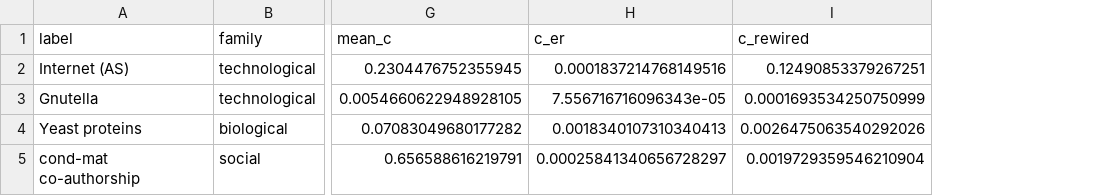
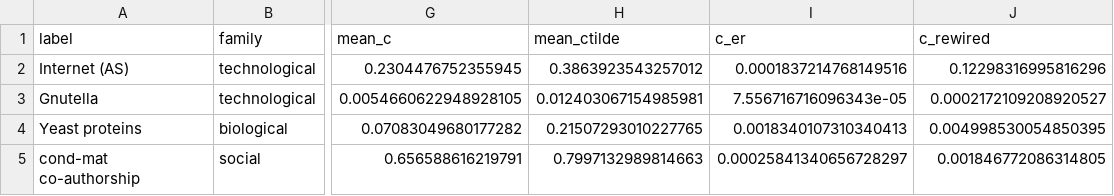
Before and after one commit to av2atgh/LocalNetworkGrowth, a CSV file: figs/data/intro_summary.csv, drawn as a sheet; only a part is shown, gaps mark what is left out; addresses are those after the commit; the diff names each change by its address in the sheet, - before the commit and + after, or states it on an @@ line.

```diff
--- a/figs/data/intro_summary.csv
+++ b/figs/data/intro_summary.csv
+column H (mean_ctilde), rows 2-5: 0.3863923543257012 | 0.012403067154985981 | 0.21507293010227765 | 0.7997132989814663
-J2 (c_rewired): 0.12490853379267251
+J2 (c_rewired): 0.12298316995816296
-J3 (c_rewired): 0.0001693534250750999
+J3 (c_rewired): 0.0002172109208920527
-J4 (c_rewired): 0.0026475063540292026
+J4 (c_rewired): 0.004998530054850395
-J5 (c_rewired): 0.0019729359546210904
+J5 (c_rewired): 0.001846772086314805
```
Also changed, not shown: figs/data/intro_curves.csv, 6 other files.
